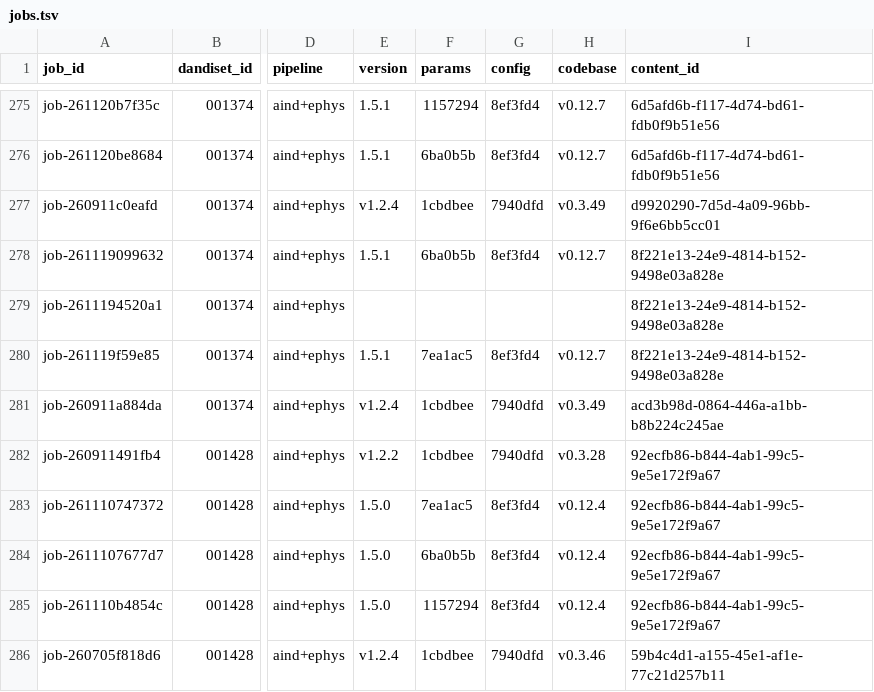
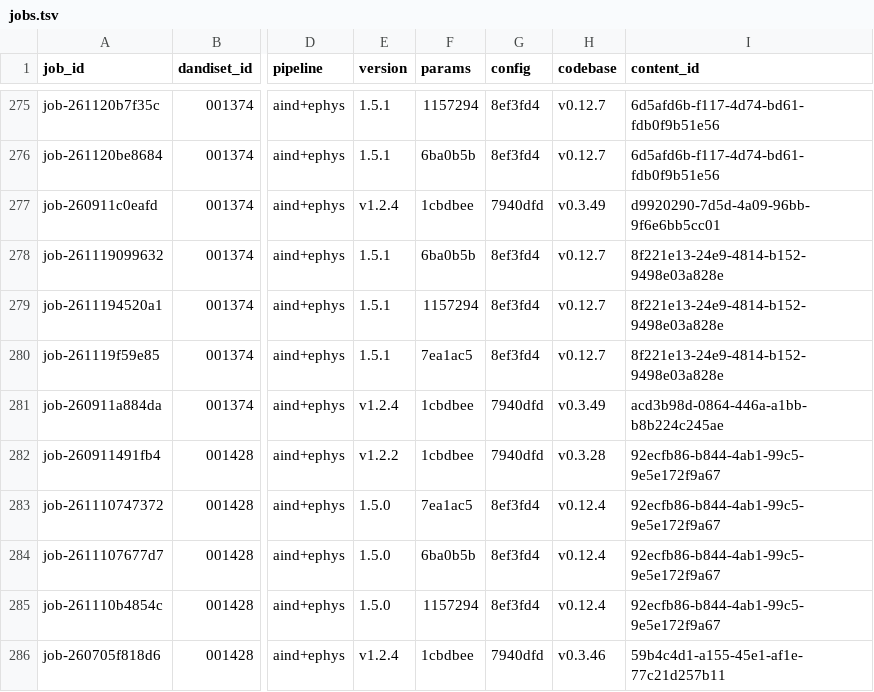
Before and after one commit to dandi-compute/001697, a TSV file: derivatives/jobs.tsv, drawn as a sheet; only a part is shown, gaps mark what is left out; the diff names each change by its address in the sheet, - before the commit and + after, or states it on an @@ line.

```diff
--- a/derivatives/jobs.tsv
+++ b/derivatives/jobs.tsv
-E279 (version): (empty)
+E279 (version): 1.5.1
-F279 (params): (empty)
+F279 (params): 1157294
-G279 (config): (empty)
+G279 (config): 8ef3fd4
-H279 (codebase): (empty)
+H279 (codebase): v0.12.7
```
Also changed, not shown: 2 other files.
